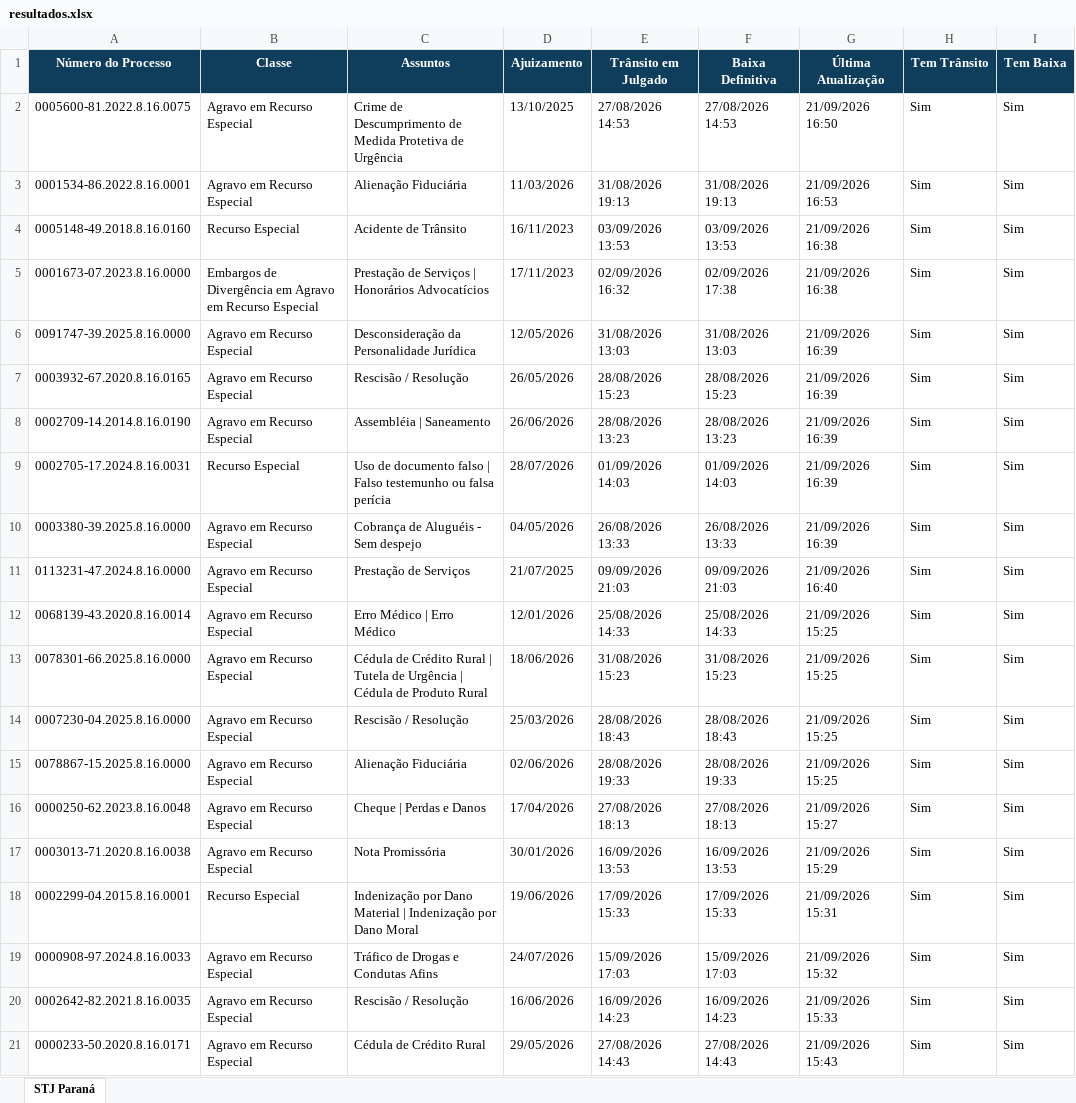
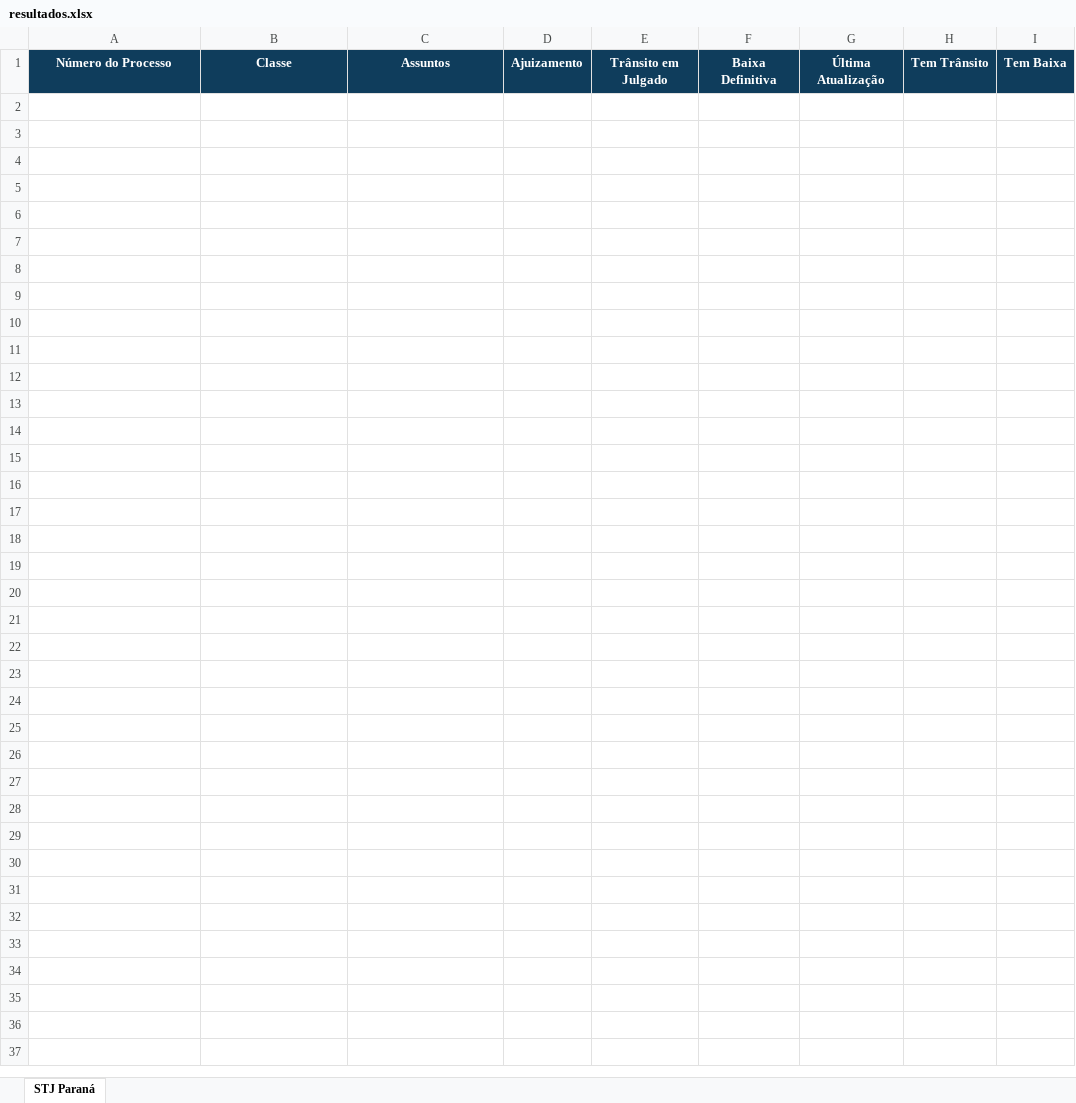
Before and after one commit to narleysousa/Consulta-STJ, an Excel workbook: docs/resultados.xlsx, sheet STJ Paraná, drawn as a sheet; only a part is shown; values as stored, in another font and other column widths than the file's, no borders; the diff covers the shown part only; the diff names each change by its address in the sheet, - before the commit and + after, or states it on an @@ line.

```diff
--- a/docs/resultados.xlsx (sheet STJ Paraná)
+++ b/docs/resultados.xlsx (sheet STJ Paraná)
-row 2: 0005600-81.2022.8.16.0075 | Agravo em Recurso Especial | Crime de Descumprimento de Medida Protetiva de Urgência | 13/10/2025 | 27/08/2026 14:53 | 27/08/2026 14:53 | 21/09/2026 16:50 | Sim | Sim
-row 3: 0001534-86.2022.8.16.0001 | Agravo em Recurso Especial | Alienação Fiduciária | 11/03/2026 | 31/08/2026 19:13 | 31/08/2026 19:13 | 21/09/2026 16:53 | Sim | Sim
-row 4: 0005148-49.2018.8.16.0160 | Recurso Especial | Acidente de Trânsito | 16/11/2023 | 03/09/2026 13:53 | 03/09/2026 13:53 | 21/09/2026 16:38 | Sim | Sim
-row 5: 0001673-07.2023.8.16.0000 | Embargos de Divergência em Agravo em Recurso Especial | Prestação de Serviços | Honorários Advocatícios | 17/11/2023 | 02/09/2026 16:32 | 02/09/2026 17:38 | 21/09/2026 16:38 | Sim | Sim
-row 6: 0091747-39.2025.8.16.0000 | Agravo em Recurso Especial | Desconsideração da Personalidade Jurídica | 12/05/2026 | 31/08/2026 13:03 | 31/08/2026 13:03 | 21/09/2026 16:39 | Sim | Sim
-row 7: 0003932-67.2020.8.16.0165 | Agravo em Recurso Especial | Rescisão / Resolução | 26/05/2026 | 28/08/2026 15:23 | 28/08/2026 15:23 | 21/09/2026 16:39 | Sim | Sim
-row 8: 0002709-14.2014.8.16.0190 | Agravo em Recurso Especial | Assembléia | Saneamento | 26/06/2026 | 28/08/2026 13:23 | 28/08/2026 13:23 | 21/09/2026 16:39 | Sim | Sim
-row 9: 0002705-17.2024.8.16.0031 | Recurso Especial | Uso de documento falso | Falso testemunho ou falsa perícia | 28/07/2026 | 01/09/2026 14:03 | 01/09/2026 14:03 | 21/09/2026 16:39 | Sim | Sim
-row 10: 0003380-39.2025.8.16.0000 | Agravo em Recurso Especial | Cobrança de Aluguéis - Sem despejo | 04/05/2026 | 26/08/2026 13:33 | 26/08/2026 13:33 | 21/09/2026 16:39 | Sim | Sim
-row 11: 0113231-47.2024.8.16.0000 | Agravo em Recurso Especial | Prestação de Serviços | 21/07/2025 | 09/09/2026 21:03 | 09/09/2026 21:03 | 21/09/2026 16:40 | Sim | Sim
-row 12: 0068139-43.2020.8.16.0014 | Agravo em Recurso Especial | Erro Médico | Erro Médico | 12/01/2026 | 25/08/2026 14:33 | 25/08/2026 14:33 | 21/09/2026 15:25 | Sim | Sim
-row 13: 0078301-66.2025.8.16.0000 | Agravo em Recurso Especial | Cédula de Crédito Rural | Tutela de Urgência | Cédula de Produto Rural | 18/06/2026 | 31/08/2026 15:23 | 31/08/2026 15:23 | 21/09/2026 15:25 | Sim | Sim
-row 14: 0007230-04.2025.8.16.0000 | Agravo em Recurso Especial | Rescisão / Resolução | 25/03/2026 | 28/08/2026 18:43 | 28/08/2026 18:43 | 21/09/2026 15:25 | Sim | Sim
-row 15: 0078867-15.2025.8.16.0000 | Agravo em Recurso Especial | Alienação Fiduciária | 02/06/2026 | 28/08/2026 19:33 | 28/08/2026 19:33 | 21/09/2026 15:25 | Sim | Sim
-row 16: 0000250-62.2023.8.16.0048 | Agravo em Recurso Especial | Cheque | Perdas e Danos | 17/04/2026 | 27/08/2026 18:13 | 27/08/2026 18:13 | 21/09/2026 15:27 | Sim | Sim
-row 17: 0003013-71.2020.8.16.0038 | Agravo em Recurso Especial | Nota Promissória | 30/01/2026 | 16/09/2026 13:53 | 16/09/2026 13:53 | 21/09/2026 15:29 | Sim | Sim
-row 18: 0002299-04.2015.8.16.0001 | Recurso Especial | Indenização por Dano Material | Indenização por Dano Moral | 19/06/2026 | 17/09/2026 15:33 | 17/09/2026 15:33 | 21/09/2026 15:31 | Sim | Sim
-row 19: 0000908-97.2024.8.16.0033 | Agravo em Recurso Especial | Tráfico de Drogas e Condutas Afins | 24/07/2026 | 15/09/2026 17:03 | 15/09/2026 17:03 | 21/09/2026 15:32 | Sim | Sim
-row 20: 0002642-82.2021.8.16.0035 | Agravo em Recurso Especial | Rescisão / Resolução | 16/06/2026 | 16/09/2026 14:23 | 16/09/2026 14:23 | 21/09/2026 15:33 | Sim | Sim
-row 21: 0000233-50.2020.8.16.0171 | Agravo em Recurso Especial | Cédula de Crédito Rural | 29/05/2026 | 27/08/2026 14:43 | 27/08/2026 14:43 | 21/09/2026 15:43 | Sim | Sim
```
Also changed, not shown: 80 removed rows elsewhere in this sheet, 2 other files.
